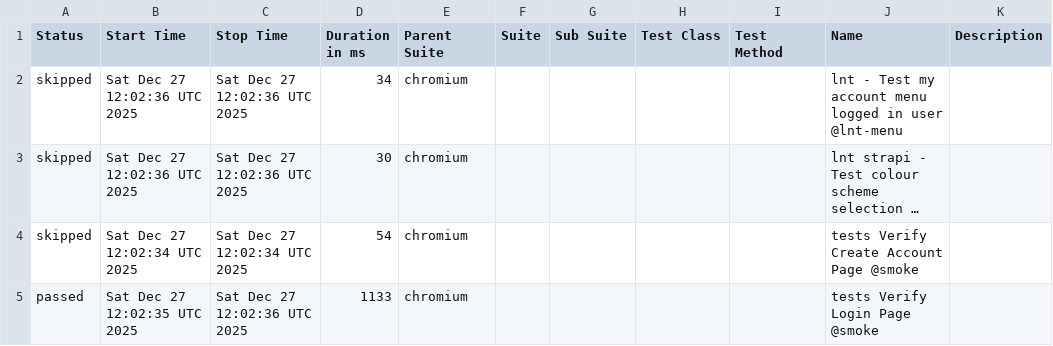
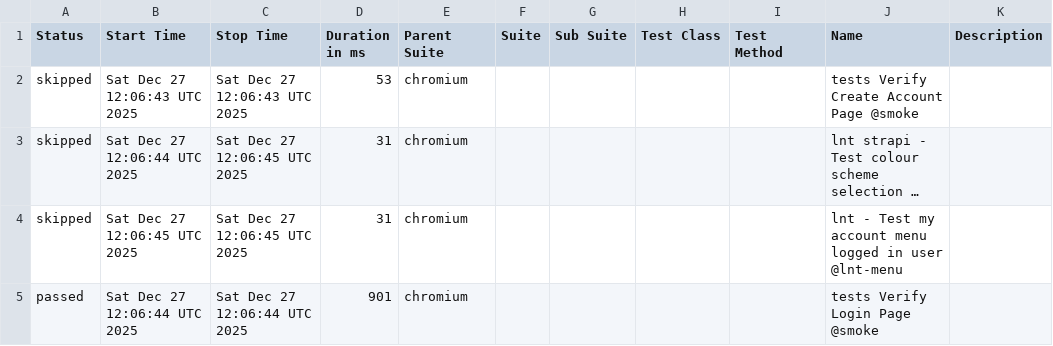
Before and after one commit to Serhiinv/typescript-playwright, a CSV file: allure-report/data/suites.csv, drawn as a sheet; long unchanged cells end in …; the diff names each change by its address in the sheet, - before the commit and + after, or states it on an @@ line.

```diff
--- a/allure-report/data/suites.csv
+++ b/allure-report/data/suites.csv
-B2 (Start Time): Sat Dec 27 12:02:36 UTC 2025
+B2 (Start Time): Sat Dec 27 12:06:43 UTC 2025
-C2 (Stop Time): Sat Dec 27 12:02:36 UTC 2025
+C2 (Stop Time): Sat Dec 27 12:06:43 UTC 2025
-D2 (Duration in ms): 34
+D2 (Duration in ms): 53
-J2 (Name): lnt - Test my account menu logged in user @lnt-menu
+J2 (Name): tests Verify Create Account Page @smoke
-B3 (Start Time): Sat Dec 27 12:02:36 UTC 2025
+B3 (Start Time): Sat Dec 27 12:06:44 UTC 2025
-C3 (Stop Time): Sat Dec 27 12:02:36 UTC 2025
+C3 (Stop Time): Sat Dec 27 12:06:45 UTC 2025
-D3 (Duration in ms): 30
+D3 (Duration in ms): 31
-B4 (Start Time): Sat Dec 27 12:02:34 UTC 2025
+B4 (Start Time): Sat Dec 27 12:06:45 UTC 2025
-C4 (Stop Time): Sat Dec 27 12:02:34 UTC 2025
+C4 (Stop Time): Sat Dec 27 12:06:45 UTC 2025
-D4 (Duration in ms): 54
+D4 (Duration in ms): 31
-J4 (Name): tests Verify Create Account Page @smoke
+J4 (Name): lnt - Test my account menu logged in user @lnt-menu
-B5 (Start Time): Sat Dec 27 12:02:35 UTC 2025
+B5 (Start Time): Sat Dec 27 12:06:44 UTC 2025
-C5 (Stop Time): Sat Dec 27 12:02:36 UTC 2025
+C5 (Stop Time): Sat Dec 27 12:06:44 UTC 2025
-D5 (Duration in ms): 1133
+D5 (Duration in ms): 901
```
Also changed, not shown: 26 other files.
